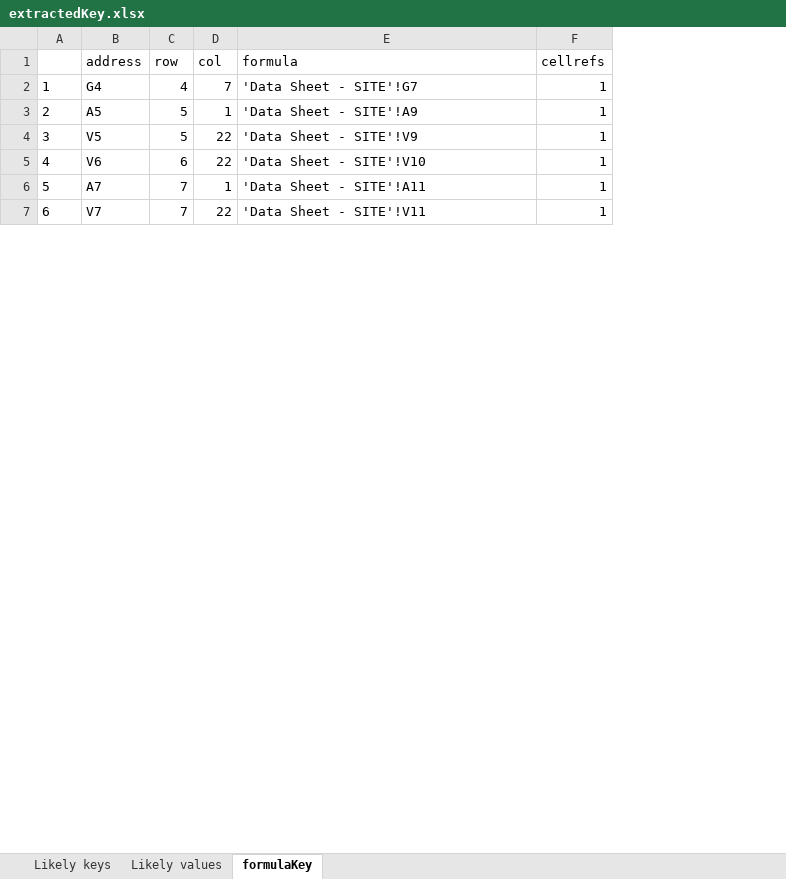
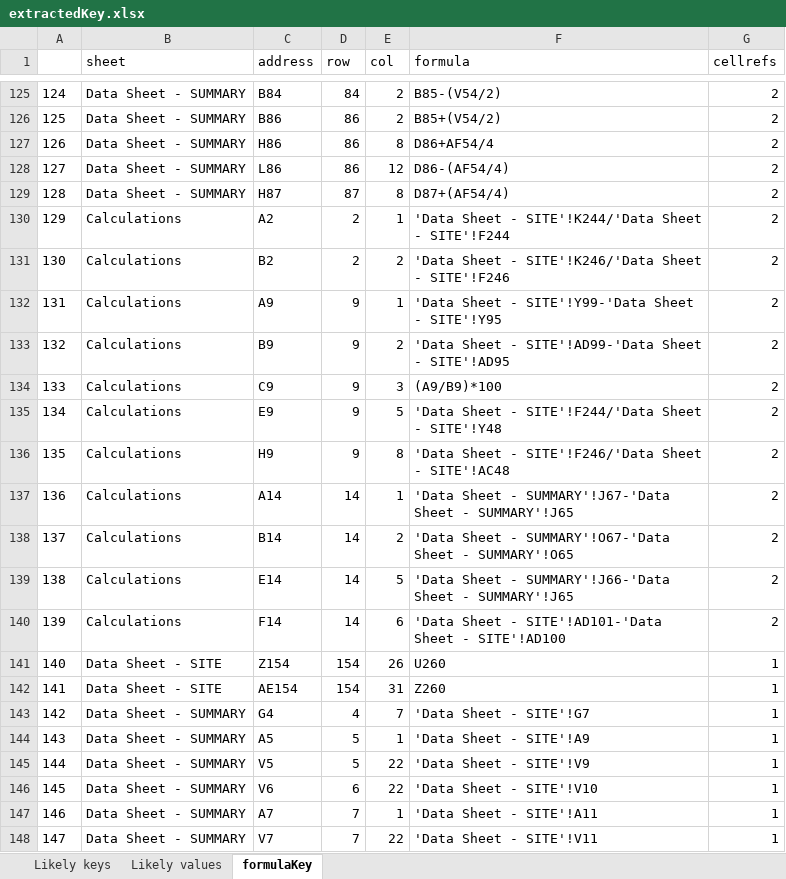
Before and after one commit to afstarke/tidalCulvert_datasheet, an Excel workbook: spreadsheets/extractedKey.xlsx, sheet formulaKey, drawn as a sheet; only a part is shown, gaps mark what is left out; values as stored, in another font and other column widths than the file's, no borders; addresses are those after the commit; the diff covers the shown part only; the diff names each change by its address in the sheet, - before the commit and + after, or states it on an @@ line.

```diff
--- a/spreadsheets/extractedKey.xlsx (sheet formulaKey)
+++ b/spreadsheets/extractedKey.xlsx (sheet formulaKey)
+column B (sheet), rows 143-148: all Data Sheet - SUMMARY
@@ row 246 moved to row 125: 124 @@
@@ row 250 moved to row 126: 125 @@
@@ row 254 moved to row 127: 126 @@
@@ row 256 moved to row 128: 127 @@
@@ row 272 moved to row 129: 128 @@
+row 130: 129 | Calculations | A2 | 2 | 1 | 'Data Sheet - SITE'!K244/'Data Sheet - SITE'!F244 | 2
+row 131: 130 | Calculations | B2 | 2 | 2 | 'Data Sheet - SITE'!K246/'Data Sheet - SITE'!F246 | 2
+row 132: 131 | Calculations | A9 | 9 | 1 | 'Data Sheet - SITE'!Y99-'Data Sheet - SITE'!Y95 | 2
+row 133: 132 | Calculations | B9 | 9 | 2 | 'Data Sheet - SITE'!AD99-'Data Sheet - SITE'!AD95 | 2
+row 134: 133 | Calculations | C9 | 9 | 3 | (A9/B9)*100 | 2
+row 135: 134 | Calculations | E9 | 9 | 5 | 'Data Sheet - SITE'!F244/'Data Sheet - SITE'!Y48 | 2
+row 136: 135 | Calculations | H9 | 9 | 8 | 'Data Sheet - SITE'!F246/'Data Sheet - SITE'!AC48 | 2
+row 137: 136 | Calculations | A14 | 14 | 1 | 'Data Sheet - SUMMARY'!J67-'Data Sheet - SUMMARY'!J65 | 2
+row 138: 137 | Calculations | B14 | 14 | 2 | 'Data Sheet - SUMMARY'!O67-'Data Sheet - SUMMARY'!O65 | 2
+row 139: 138 | Calculations | E14 | 14 | 5 | 'Data Sheet - SUMMARY'!J66-'Data Sheet - SUMMARY'!J65 | 2
+row 140: 139 | Calculations | F14 | 14 | 6 | 'Data Sheet - SITE'!AD101-'Data Sheet - SITE'!AD100 | 2
+row 141: 140 | Data Sheet - SITE | Z154 | 154 | 26 | U260 | 1
+row 142: 141 | Data Sheet - SITE | AE154 | 154 | 31 | Z260 | 1
@@ column A renumbered between rows 143 and 443 @@
```
Also changed, not shown: 7 added rows and 117 moved rows elsewhere in this sheet, sheet Likely keys, sheet Likely values, spreadsheets/extractedKey_WORKING.xlsx.
